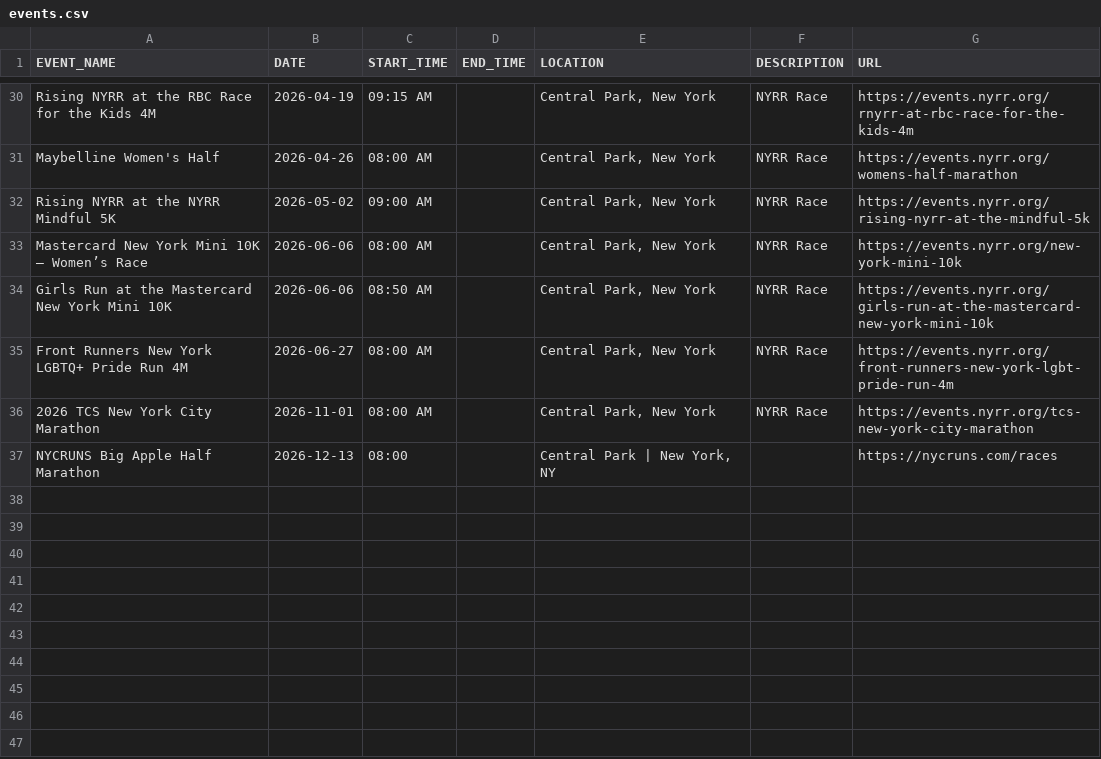
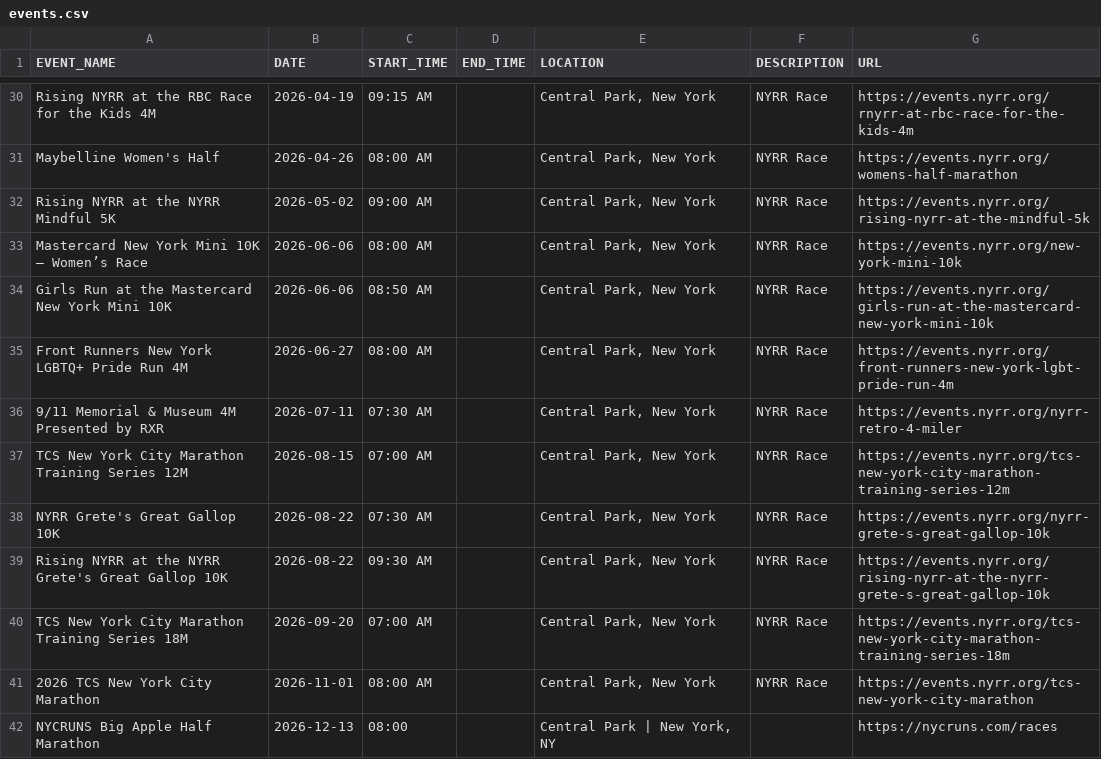
Before and after one commit to minimumviablestack/central-park-run-calendar, a CSV file: data/events.csv, drawn as a sheet; only a part is shown, gaps mark what is left out.

Commit message:
Deploying to gh-pages from @ minimumviablestack/central-park-run-calendar@18081108cb39e2f1bffafa57d82ac7d0e12cedcb 🚀

```diff
--- a/data/events.csv
+++ b/data/events.csv
@@ -35,2 +35,7 @@ Girls Run at the Mastercard New York Mini 10K,2026-06-06,08:50 AM,,"Central Park
 Front Runners New York LGBTQ+ Pride Run 4M,2026-06-27,08:00 AM,,"Central Park, New York",NYRR Race,https://events.nyrr.org/front-runners-new-york-lgbt-pride-run-4m
+9/11 Memorial & Museum 4M Presented by RXR,2026-07-11,07:30 AM,,"Central Park, New York",NYRR Race,https://events.nyrr.org/nyrr-retro-4-miler
+TCS New York City Marathon Training Series 12M,2026-08-15,07:00 AM,,"Central Park, New York",NYRR Race,https://events.nyrr.org/tcs-new-york-city-marathon-training-series-12m
+NYRR Grete's Great Gallop 10K,2026-08-22,07:30 AM,,"Central Park, New York",NYRR Race,https://events.nyrr.org/nyrr-grete-s-great-gallop-10k
+Rising NYRR at the NYRR Grete's Great Gallop 10K,2026-08-22,09:30 AM,,"Central Park, New York",NYRR Race,https://events.nyrr.org/rising-nyrr-at-the-nyrr-grete-s-great-gallop-10k
+TCS New York City Marathon Training Series 18M,2026-09-20,07:00 AM,,"Central Park, New York",NYRR Race,https://events.nyrr.org/tcs-new-york-city-marathon-training-series-18m
 2026 TCS New York City Marathon,2026-11-01,08:00 AM,,"Central Park, New York",NYRR Race,https://events.nyrr.org/tcs-new-york-city-marathon
```
